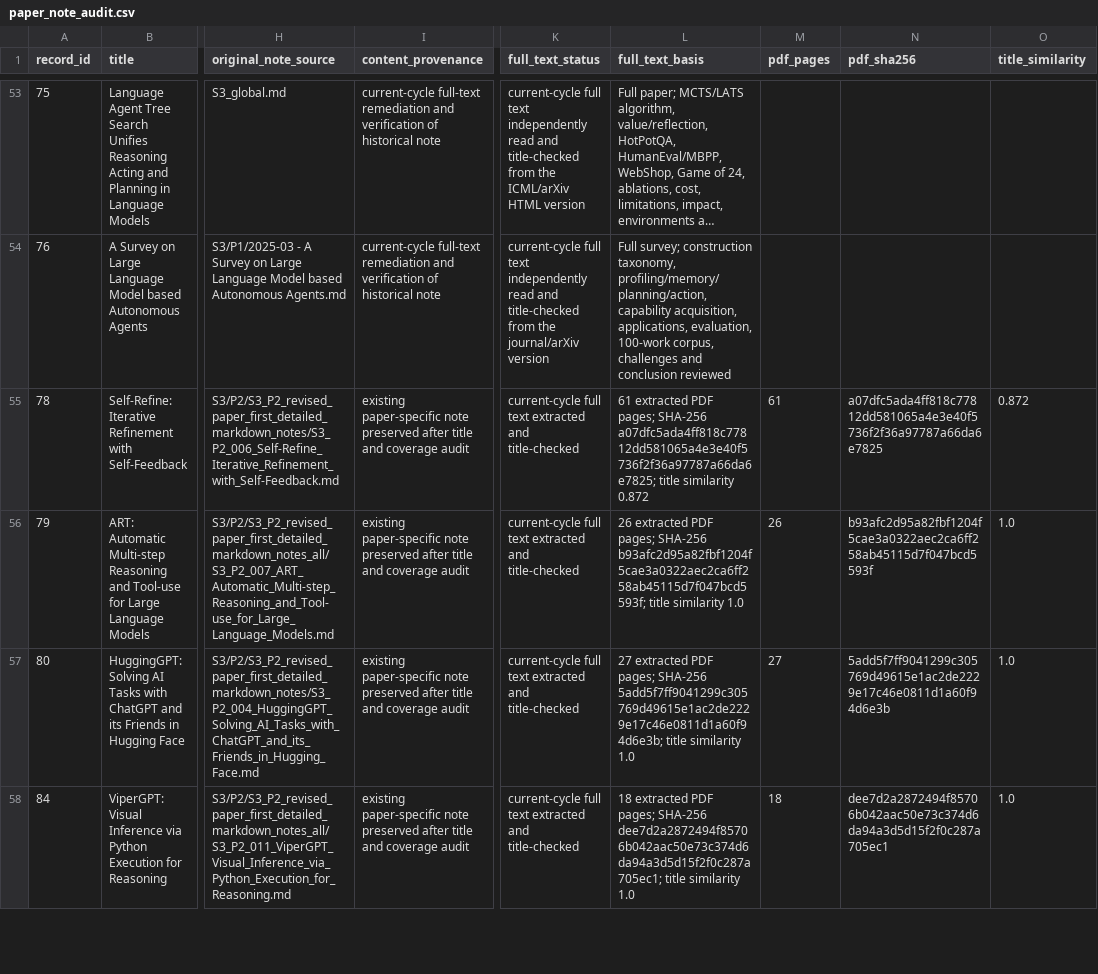
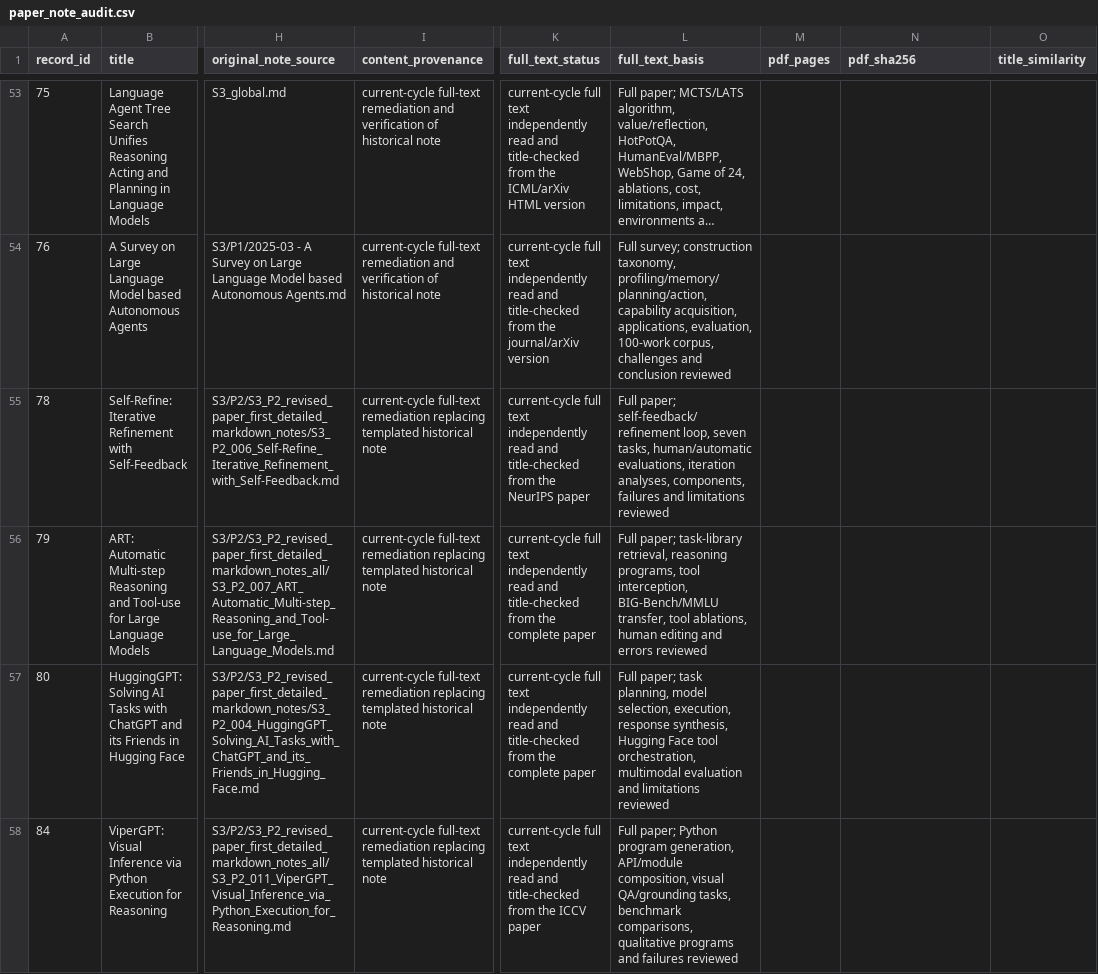
Before and after one commit to khayoubIsmail/llm-web-agents-survey-evidence, a CSV file: data/paper_note_audit.csv, drawn as a sheet; only a part is shown, gaps mark what is left out; long unchanged cells end in …; the diff covers the shown part only; the diff names each change by its address in the sheet, - before the commit and + after, or states it on an @@ line.

```diff
--- a/data/paper_note_audit.csv
+++ b/data/paper_note_audit.csv
-I55:I58 (content_provenance): existing paper-specific note preserved after title and coverage audit
+I55:I58 (content_provenance): current-cycle full-text remediation replacing templated historical note
-K55 (full_text_status): …full text extracted and title-checked
+K55 (full_text_status): …full text independently read and title-checked from the NeurIPS paper
-L55 (full_text_basis): 61 extracted PDF pages; SHA-256 a07dfc5ada4ff818c77812dd581065a4e3e40f5736f2f36a97787a66da6e7825; title similarity 0.872
+L55 (full_text_basis): Full paper; self-feedback/refinement loop, seven tasks, human/automatic evaluations, iteration analyses, components, failures and limitations reviewed
-M55 (pdf_pages): 61
+M55 (pdf_pages): (empty)
-N55 (pdf_sha256): a07dfc5ada4ff818c77812dd581065a4e3e40f5736f2f36a97787a66da6e7825
+N55 (pdf_sha256): (empty)
-O55 (title_similarity): 0.872
+O55 (title_similarity): (empty)
-K56:K57 (full_text_status): …full text extracted and title-checked
+K56:K57 (full_text_status): …full text independently read and title-checked from the complete paper
-L56 (full_text_basis): 26 extracted PDF pages; SHA-256 b93afc2d95a82fbf1204f5cae3a0322aec2ca6ff258ab45115d7f047bcd5593f; title similarity 1.0
+L56 (full_text_basis): Full paper; task-library retrieval, reasoning programs, tool interception, BIG-Bench/MMLU transfer, tool ablations, human editing and errors reviewed
-M56 (pdf_pages): 26
+M56 (pdf_pages): (empty)
-N56 (pdf_sha256): b93afc2d95a82fbf1204f5cae3a0322aec2ca6ff258ab45115d7f047bcd5593f
+N56 (pdf_sha256): (empty)
-O56:O58 (title_similarity): 1.0
+O56:O58 (title_similarity): (empty)
-L57 (full_text_basis): 27 extracted PDF pages; SHA-256 5add5f7ff9041299c305769d49615e1ac2de2229e17c46e0811d1a60f94d6e3b; title similarity 1.0
+L57 (full_text_basis): Full paper; task planning, model selection, execution, response synthesis, Hugging Face tool orchestration, multimodal evaluation and limitations reviewed
-M57 (pdf_pages): 27
+M57 (pdf_pages): (empty)
-N57 (pdf_sha256): 5add5f7ff9041299c305769d49615e1ac2de2229e17c46e0811d1a60f94d6e3b
+N57 (pdf_sha256): (empty)
-K58 (full_text_status): …full text extracted and title-checked
+K58 (full_text_status): …full text independently read and title-checked from the ICCV paper
-L58 (full_text_basis): 18 extracted PDF pages; SHA-256 dee7d2a2872494f85706b042aac50e73c374d6da94a3d5d15f2f0c287a705ec1; title similarity 1.0
+L58 (full_text_basis): Full paper; Python program generation, API/module composition, visual QA/grounding tasks, benchmark comparisons, qualitative programs and failures reviewed
-M58 (pdf_pages): 18
+M58 (pdf_pages): (empty)
-N58 (pdf_sha256): dee7d2a2872494f85706b042aac50e73c374d6da94a3d5d15f2f0c287a705ec1
+N58 (pdf_sha256): (empty)
```
Also changed, not shown: 158 edited cells elsewhere in this file, data/a1_live_note_audit.csv, 2 other files.
